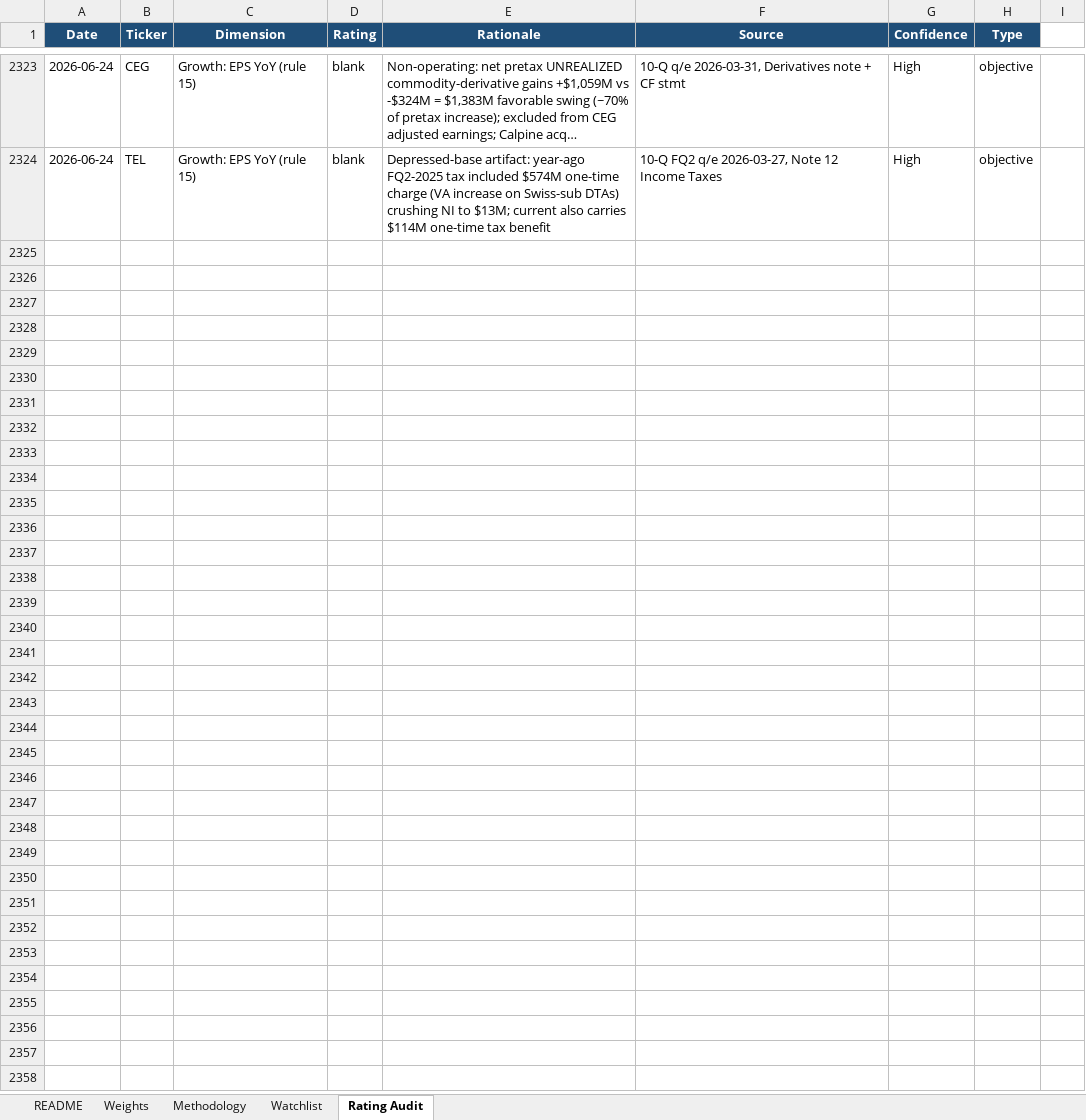
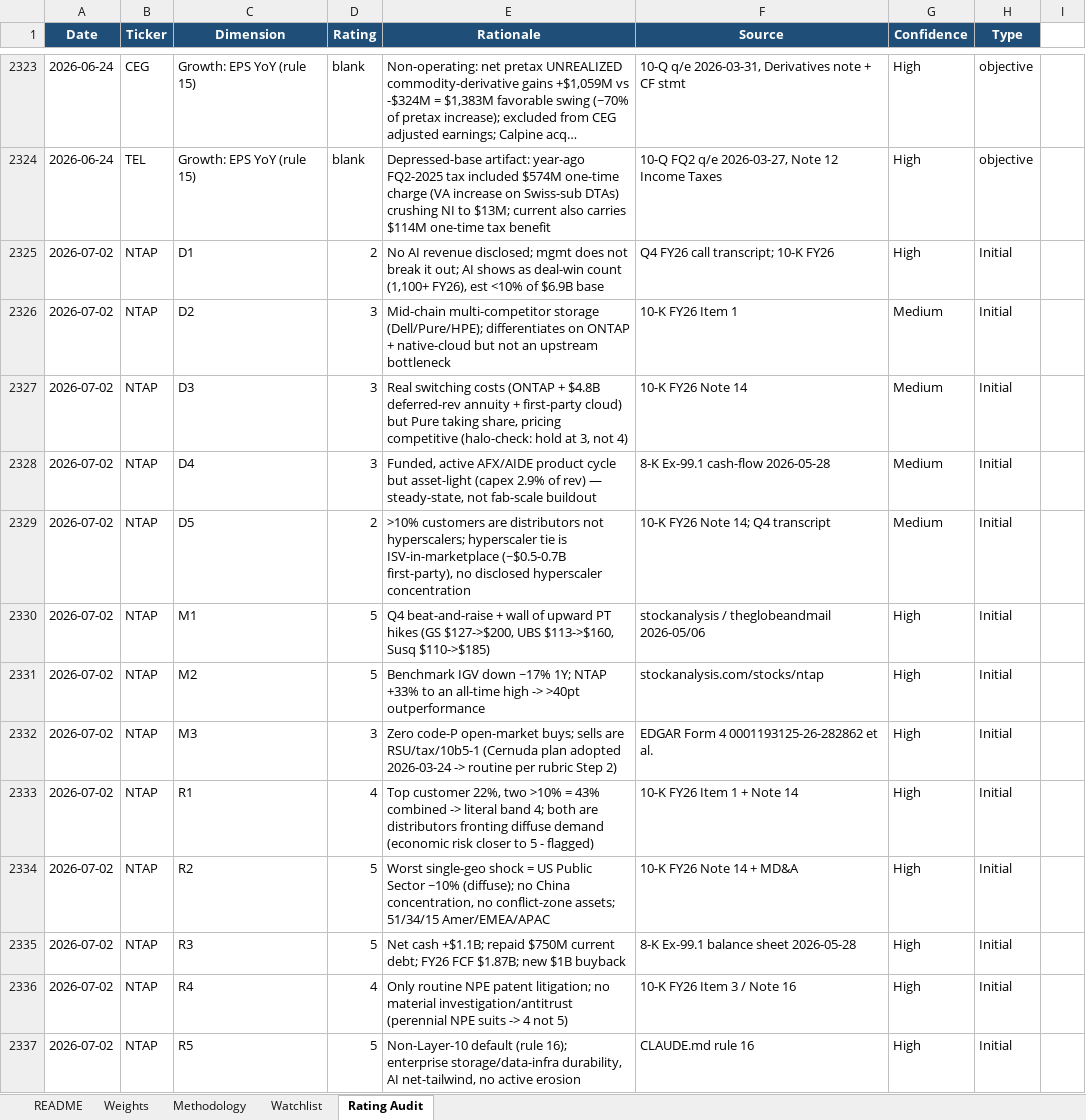
Before and after one commit to dgaraventa5/ai-stocks, an Excel workbook: 00-master/ai_supply_chain_scoring.xlsx, sheet Rating Audit, drawn as a sheet; only a part is shown, gaps mark what is left out; long unchanged cells end in …; values as stored, in another font and other column widths than the file's, no borders; the diff names each change by its address in the sheet, - before the commit and + after, or states it on an @@ line.

```diff
--- a/00-master/ai_supply_chain_scoring.xlsx (sheet Rating Audit)
+++ b/00-master/ai_supply_chain_scoring.xlsx (sheet Rating Audit)
+row 2325: 2026-07-02 | NTAP | D1 | 2 | No AI revenue disclosed; mgmt does not break it out; AI shows as deal-win count (1,100+ FY26), est <10% of $6.9B base | Q4 FY26 call transcript; 10-K FY26 | High | Initial
+row 2326: 2026-07-02 | NTAP | D2 | 3 | Mid-chain multi-competitor storage (Dell/Pure/HPE); differentiates on ONTAP + native-cloud but not an upstream bottleneck | 10-K FY26 Item 1 | Medium | Initial
+row 2327: 2026-07-02 | NTAP | D3 | 3 | Real switching costs (ONTAP + $4.8B deferred-rev annuity + first-party cloud) but Pure taking share, pricing competitive (halo-check: hold at 3, not 4) | 10-K FY26 Note 14 | Medium | Initial
+row 2328: 2026-07-02 | NTAP | D4 | 3 | Funded, active AFX/AIDE product cycle but asset-light (capex 2.9% of rev) — steady-state, not fab-scale buildout | 8-K Ex-99.1 cash-flow 2026-05-28 | Medium | Initial
+row 2329: 2026-07-02 | NTAP | D5 | 2 | >10% customers are distributors not hyperscalers; hyperscaler tie is ISV-in-marketplace (~$0.5-0.7B first-party), no disclosed hyperscaler concentration | 10-K FY26 Note 14; Q4 transcript | Medium | Initial
+row 2330: 2026-07-02 | NTAP | M1 | 5 | Q4 beat-and-raise + wall of upward PT hikes (GS $127->$200, UBS $113->$160, Susq $110->$185) | stockanalysis / theglobeandmail 2026-05/06 | High | Initial
+row 2331: 2026-07-02 | NTAP | M2 | 5 | Benchmark IGV down ~17% 1Y; NTAP +33% to an all-time high -> >40pt outperformance | stockanalysis.com/stocks/ntap | High | Initial
+row 2332: 2026-07-02 | NTAP | M3 | 3 | Zero code-P open-market buys; sells are RSU/tax/10b5-1 (Cernuda plan adopted 2026-03-24 -> routine per rubric Step 2) | EDGAR Form 4 0001193125-26-282862 et al. | High | Initial
+row 2333: 2026-07-02 | NTAP | R1 | 4 | Top customer 22%, two >10% = 43% combined -> literal band 4; both are distributors fronting diffuse demand (economic risk closer to 5 - flagged) | 10-K FY26 Item 1 + Note 14 | High | Initial
+row 2334: 2026-07-02 | NTAP | R2 | 5 | Worst single-geo shock = US Public Sector ~10% (diffuse); no China concentration, no conflict-zone assets; 51/34/15 Amer/EMEA/APAC | 10-K FY26 Note 14 + MD&A | High | Initial
+row 2335: 2026-07-02 | NTAP | R3 | 5 | Net cash +$1.1B; repaid $750M current debt; FY26 FCF $1.87B; new $1B buyback | 8-K Ex-99.1 balance sheet 2026-05-28 | High | Initial
+row 2336: 2026-07-02 | NTAP | R4 | 4 | Only routine NPE patent litigation; no material investigation/antitrust (perennial NPE suits -> 4 not 5) | 10-K FY26 Item 3 / Note 16 | High | Initial
+row 2337: 2026-07-02 | NTAP | R5 | 5 | Non-Layer-10 default (rule 16); enterprise storage/data-infra durability, AI net-tailwind, no active erosion | CLAUDE.md rule 16 | High | Initial
```
Also changed, not shown: sheet Watchlist, 10 other files.
